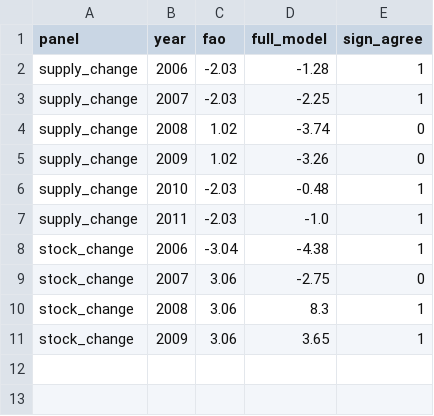
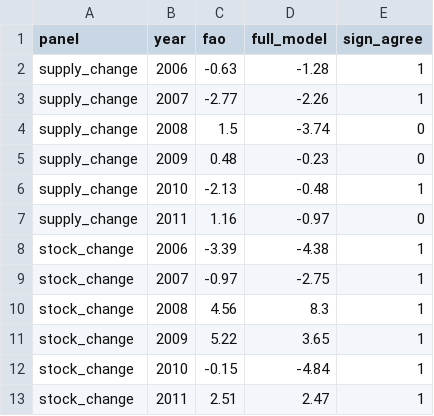
Before and after one commit to mjpuma/sheaf-model, a CSV file: diagnostics/redteam/r5/agrimate_fig4be_digitised.csv, drawn as a sheet.

```diff
--- a/diagnostics/redteam/r5/agrimate_fig4be_digitised.csv
+++ b/diagnostics/redteam/r5/agrimate_fig4be_digitised.csv
@@ -1,11 +1,13 @@
 panel,year,fao,full_model,sign_agree
-supply_change,2006,-2.03,-1.28,1
-supply_change,2007,-2.03,-2.25,1
-supply_change,2008,1.02,-3.74,0
-supply_change,2009,1.02,-3.26,0
-supply_change,2010,-2.03,-0.48,1
-supply_change,2011,-2.03,-1.0,1
-stock_change,2006,-3.04,-4.38,1
-stock_change,2007,3.06,-2.75,0
-stock_change,2008,3.06,8.3,1
-stock_change,2009,3.06,3.65,1
+supply_change,2006,-0.63,-1.28,1
+supply_change,2007,-2.77,-2.26,1
+supply_change,2008,1.5,-3.74,0
+supply_change,2009,0.48,-0.23,0
+supply_change,2010,-2.13,-0.48,1
+supply_change,2011,1.16,-0.97,0
+stock_change,2006,-3.39,-4.38,1
+stock_change,2007,-0.97,-2.75,1
+stock_change,2008,4.56,8.3,1
+stock_change,2009,5.22,3.65,1
+stock_change,2010,-0.15,-4.84,1
+stock_change,2011,2.51,2.47,1
```
Also changed, not shown: diagnostics/gate0_maize_country_balance.csv, diagnostics/gate0_maize_exporters.csv, 55 other files.
